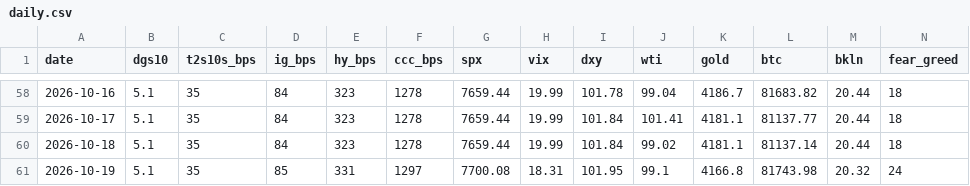
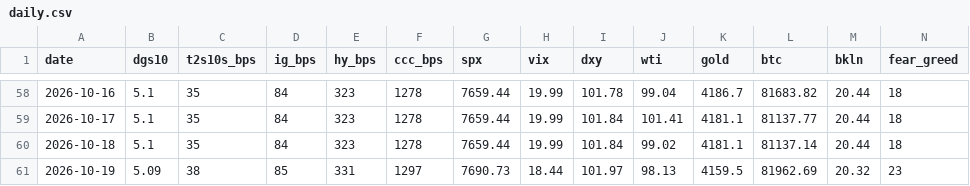
Before and after one commit to liamshields4/terminal, a CSV file: history/daily.csv, drawn as a sheet; only a part is shown, gaps mark what is left out.

```diff
--- a/history/daily.csv
+++ b/history/daily.csv
@@ -60,2 +60,2 @@ date,dgs10,t2s10s_bps,ig_bps,hy_bps,ccc_bps,spx,vix,dxy,wti,gold,btc,bkln,fear_g
 2026-10-18,5.1,35,84,323,1278,7659.44,19.99,101.84,99.02,4181.1,81137.14,20.44,18
-2026-10-19,5.1,35,85,331,1297,7700.08,18.31,101.95,99.1,4166.8,81743.98,20.32,24
+2026-10-19,5.09,38,85,331,1297,7690.73,18.44,101.97,98.13,4159.5,81962.69,20.32,23
```
Also changed, not shown: 1 other file.
